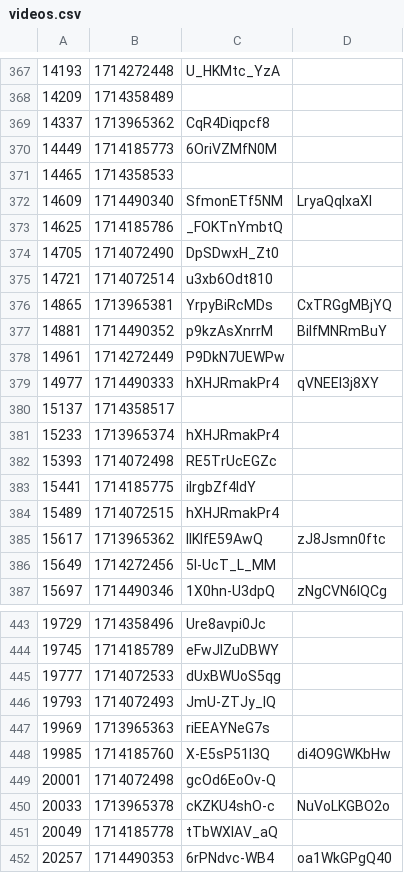
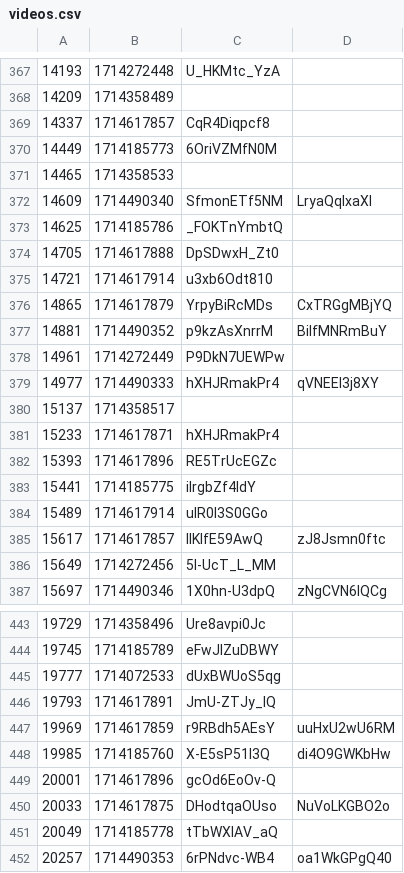
Before and after one commit to volodymyrspace/assets, a CSV file: definitions/videos.csv, drawn as a sheet; only a part is shown, gaps mark what is left out; the diff covers the shown part only.

```diff
--- a/definitions/videos.csv
+++ b/definitions/videos.csv
@@ -368,3 +368,3 @@
 14209,1714358489,
-14337,1713965362,CqR4Diqpcf8
+14337,1714617857,CqR4Diqpcf8
 14449,1714185773,6OriVZMfN0M
@@ -373,5 +373,5 @@
 14625,1714185786,_FOKTnYmbtQ
-14705,1714072490,DpSDwxH_Zt0
-14721,1714072514,u3xb6Odt810
-14865,1713965381,YrpyBiRcMDs,CxTRGgMBjYQ
+14705,1714617888,DpSDwxH_Zt0
+14721,1714617914,u3xb6Odt810
+14865,1714617879,YrpyBiRcMDs,CxTRGgMBjYQ
 14881,1714490352,p9kzAsXnrrM,BilfMNRmBuY
@@ -380,7 +380,7 @@
 15137,1714358517,
-15233,1713965374,hXHJRmakPr4
-15393,1714072498,RE5TrUcEGZc
+15233,1714617871,hXHJRmakPr4
+15393,1714617896,RE5TrUcEGZc
 15441,1714185775,ilrgbZf4IdY
-15489,1714072515,hXHJRmakPr4
-15617,1713965362,lIKIfE59AwQ,zJ8Jsmn0ftc
+15489,1714617914,uIR0I3S0GGo
+15617,1714617857,lIKIfE59AwQ,zJ8Jsmn0ftc
 15649,1714272456,5I-UcT_L_MM
@@ -445,7 +445,7 @@
 19777,1714072533,dUxBWUoS5qg
-19793,1714072493,JmU-ZTJy_lQ
-19969,1713965363,riEEAYNeG7s
+19793,1714617891,JmU-ZTJy_lQ
+19969,1714617859,r9RBdh5AEsY,uuHxU2wU6RM
 19985,1714185760,X-E5sP51I3Q,di4O9GWKbHw
-20001,1714072498,gcOd6EoOv-Q
-20033,1713965378,cKZKU4shO-c,NuVoLKGBO2o
+20001,1714617896,gcOd6EoOv-Q
+20033,1714617875,DHodtqaOUso,NuVoLKGBO2o
 20049,1714185778,tTbWXIAV_aQ
```
Also changed, not shown: 99 edited cells elsewhere in this file.
